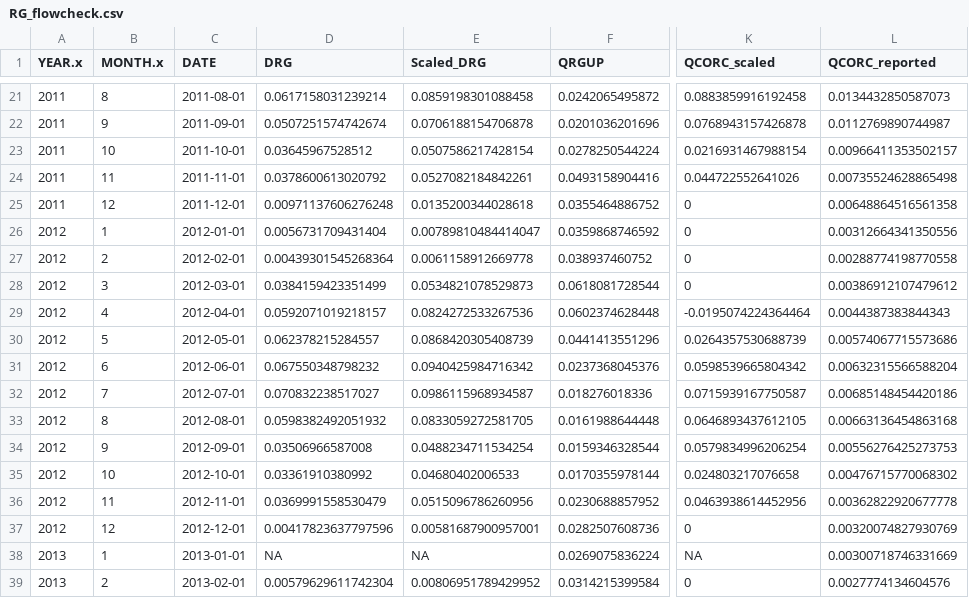
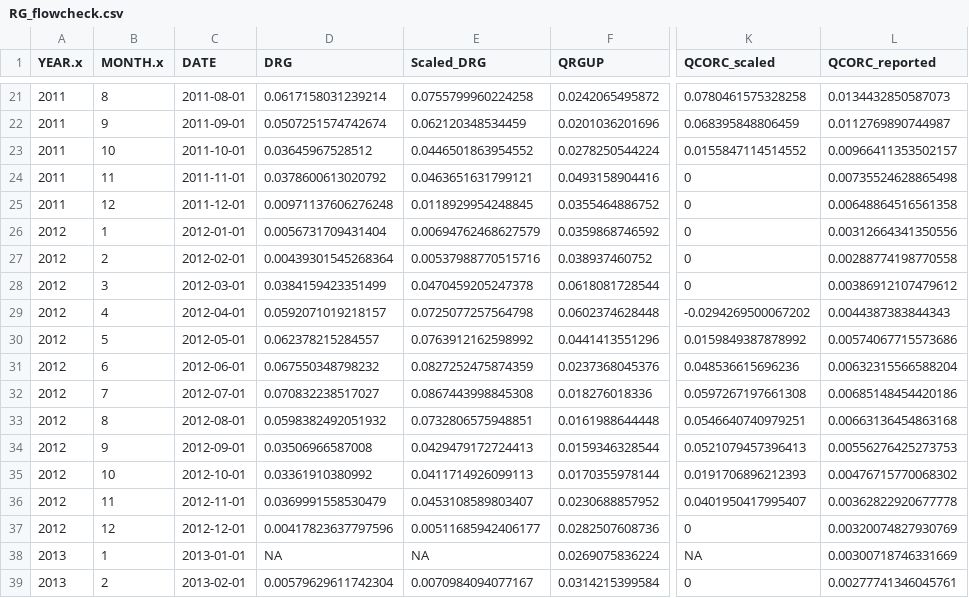
Before and after one commit to Kyun9minkim/project-westernwaternetwork, a CSV file: Preprocessing/RG/RG_flowcheck.csv, drawn as a sheet; only a part is shown, gaps mark what is left out; the diff covers the shown part only; the diff names each change by its address in the sheet, - before the commit and + after, or states it on an @@ line.

Commit message:
Modify codes to resolve the issue that scaled on is smaller than original one

```diff
--- a/Preprocessing/RG/RG_flowcheck.csv
+++ b/Preprocessing/RG/RG_flowcheck.csv
-E21 (Scaled_DRG): 0.0859198301088458
+E21 (Scaled_DRG): 0.0755799960224258
-K21 (QCORC_scaled): 0.0883859916192458
+K21 (QCORC_scaled): 0.0780461575328258
-E22 (Scaled_DRG): 0.0706188154706878
+E22 (Scaled_DRG): 0.062120348534459
-K22 (QCORC_scaled): 0.0768943157426878
+K22 (QCORC_scaled): 0.068395848806459
-E23 (Scaled_DRG): 0.0507586217428154
+E23 (Scaled_DRG): 0.0446501863954552
-K23 (QCORC_scaled): 0.0216931467988154
+K23 (QCORC_scaled): 0.0155847114514552
-E24 (Scaled_DRG): 0.0527082184842261
+E24 (Scaled_DRG): 0.0463651631799121
-K24 (QCORC_scaled): 0.044722552641026
+K24 (QCORC_scaled): 0
-E25 (Scaled_DRG): 0.0135200344028618
+E25 (Scaled_DRG): 0.0118929954248845
-E26 (Scaled_DRG): 0.00789810484414047
+E26 (Scaled_DRG): 0.00694762468627579
-E27 (Scaled_DRG): 0.0061158912669778
+E27 (Scaled_DRG): 0.00537988770515716
-E28 (Scaled_DRG): 0.0534821078529873
+E28 (Scaled_DRG): 0.0470459205247378
-E29 (Scaled_DRG): 0.0824272533267536
+E29 (Scaled_DRG): 0.0725077257564798
-K29 (QCORC_scaled): -0.0195074224364464
+K29 (QCORC_scaled): -0.0294269500067202
-E30 (Scaled_DRG): 0.0868420305408739
+E30 (Scaled_DRG): 0.0763912162598992
-K30 (QCORC_scaled): 0.0264357530688739
+K30 (QCORC_scaled): 0.0159849387878992
-E31 (Scaled_DRG): 0.0940425984716342
+E31 (Scaled_DRG): 0.0827252475874359
-K31 (QCORC_scaled): 0.0598539665804342
+K31 (QCORC_scaled): 0.048536615696236
-E32 (Scaled_DRG): 0.0986115968934587
+E32 (Scaled_DRG): 0.0867443998845308
-K32 (QCORC_scaled): 0.0715939167750587
+K32 (QCORC_scaled): 0.0597267197661308
-E33 (Scaled_DRG): 0.0833059272581705
+E33 (Scaled_DRG): 0.0732806575948851
-K33 (QCORC_scaled): 0.0646893437612105
+K33 (QCORC_scaled): 0.0546640740979251
-E34 (Scaled_DRG): 0.0488234711534254
+E34 (Scaled_DRG): 0.0429479172724413
-K34 (QCORC_scaled): 0.0579834996206254
+K34 (QCORC_scaled): 0.0521079457396413
-E35 (Scaled_DRG): 0.04680402006533
+E35 (Scaled_DRG): 0.0411714926099113
-K35 (QCORC_scaled): 0.024803217076658
+K35 (QCORC_scaled): 0.0191706896212393
-E36 (Scaled_DRG): 0.0515096786260956
+E36 (Scaled_DRG): 0.0453108589803407
-K36 (QCORC_scaled): 0.0463938614452956
+K36 (QCORC_scaled): 0.0401950417995407
-E37 (Scaled_DRG): 0.00581687900957001
+E37 (Scaled_DRG): 0.00511685942406177
-E39 (Scaled_DRG): 0.00806951789429952
+E39 (Scaled_DRG): 0.0070984094077167
-L39 (QCORC_reported): 0.0027774134604576
+L39 (QCORC_reported): 0.00277741346045761
```
Also changed, not shown: 152 edited cells elsewhere in this file, 1 other file.
